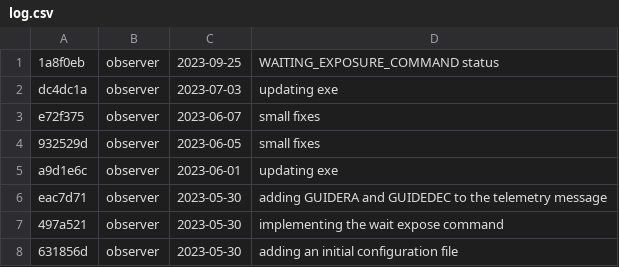
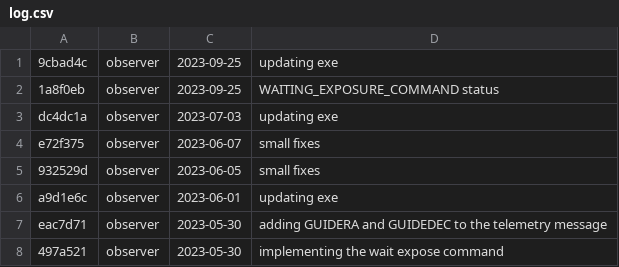
Before and after one commit to DBernardes/S4CCS, a CSV file: log.csv, drawn as a sheet; only a part is shown; the shorter side is filled out with more unchanged rows.

Commit message:
Updating the log.csv file

```diff
--- a/log.csv
+++ b/log.csv
@@ -1 +1,2 @@
+9cbad4c; observer; 2023-09-25; updating exe
 1a8f0eb; observer; 2023-09-25; WAITING_EXPOSURE_COMMAND status
```
